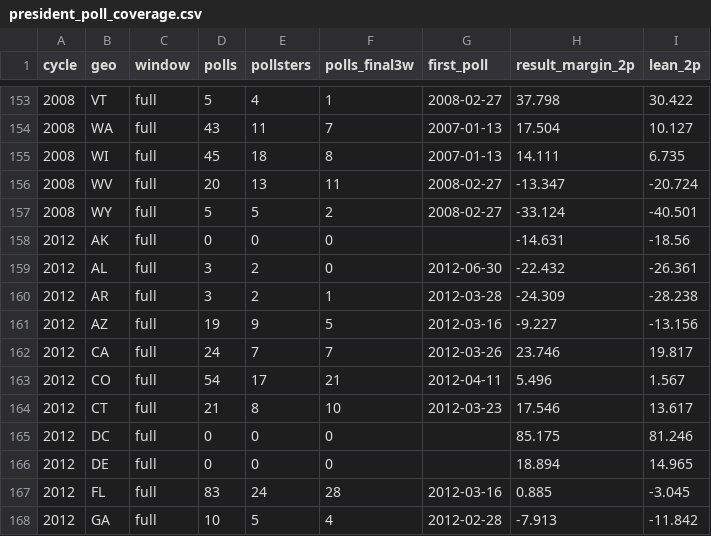
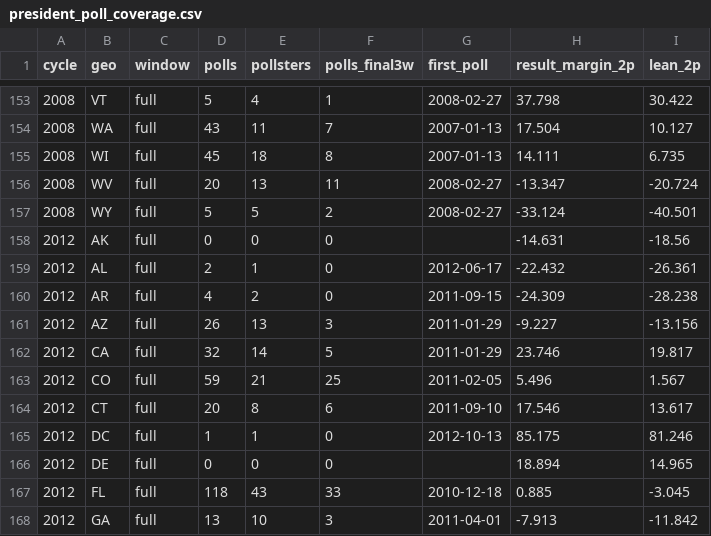
Before and after one commit to vrraiv/earlyreturns, a CSV file: data/interim/president_poll_coverage.csv, drawn as a sheet; only a part is shown, gaps mark what is left out; the diff covers the shown part only.

```diff
--- a/data/interim/president_poll_coverage.csv
+++ b/data/interim/president_poll_coverage.csv
@@ -158,11 +158,11 @@ cycle,geo,window,polls,pollsters,polls_final3w,first_poll,result_margin_2p,lean_
 2012,AK,full,0,0,0,,-14.631,-18.56
-2012,AL,full,3,2,0,2012-06-30,-22.432,-26.361
-2012,AR,full,3,2,1,2012-03-28,-24.309,-28.238
-2012,AZ,full,19,9,5,2012-03-16,-9.227,-13.156
-2012,CA,full,24,7,7,2012-03-26,23.746,19.817
-2012,CO,full,54,17,21,2012-04-11,5.496,1.567
-2012,CT,full,21,8,10,2012-03-23,17.546,13.617
-2012,DC,full,0,0,0,,85.175,81.246
+2012,AL,full,2,1,0,2012-06-17,-22.432,-26.361
+2012,AR,full,4,2,0,2011-09-15,-24.309,-28.238
+2012,AZ,full,26,13,3,2011-01-29,-9.227,-13.156
+2012,CA,full,32,14,5,2011-01-29,23.746,19.817
+2012,CO,full,59,21,25,2011-02-05,5.496,1.567
+2012,CT,full,20,8,6,2011-09-10,17.546,13.617
+2012,DC,full,1,1,0,2012-10-13,85.175,81.246
 2012,DE,full,0,0,0,,18.894,14.965
-2012,FL,full,83,24,28,2012-03-16,0.885,-3.045
-2012,GA,full,10,5,4,2012-02-28,-7.913,-11.842
+2012,FL,full,118,43,33,2010-12-18,0.885,-3.045
+2012,GA,full,13,10,3,2011-04-01,-7.913,-11.842
```
Also changed, not shown: 133 edited cells elsewhere in this file, 14 other files.
